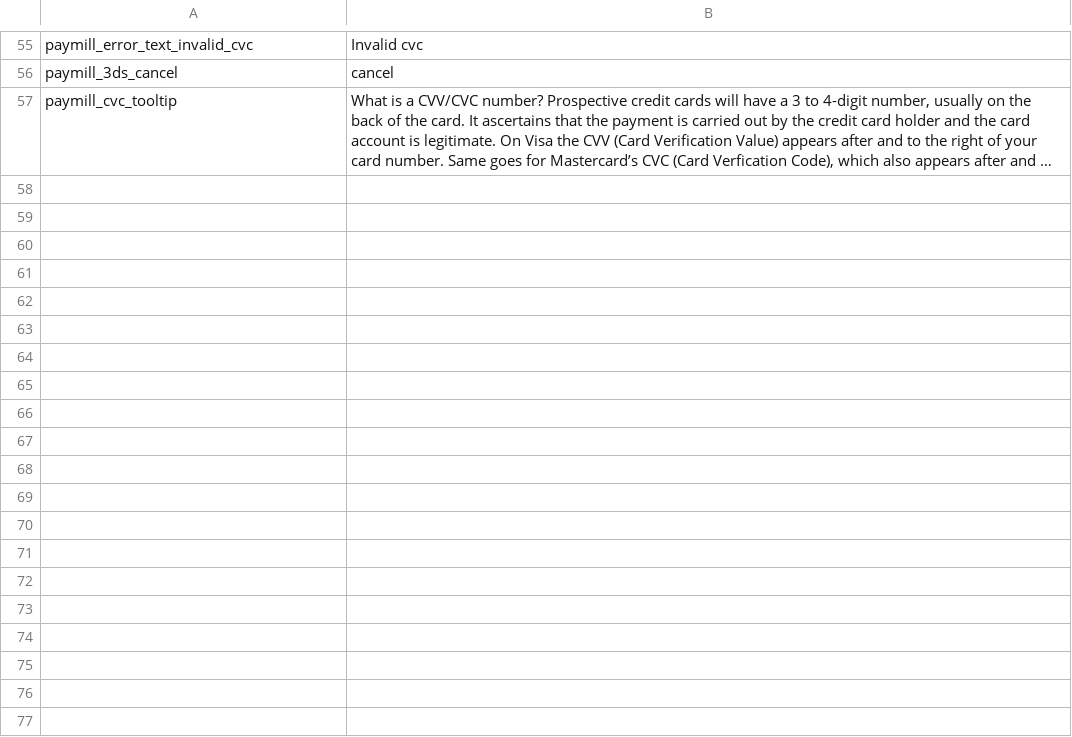
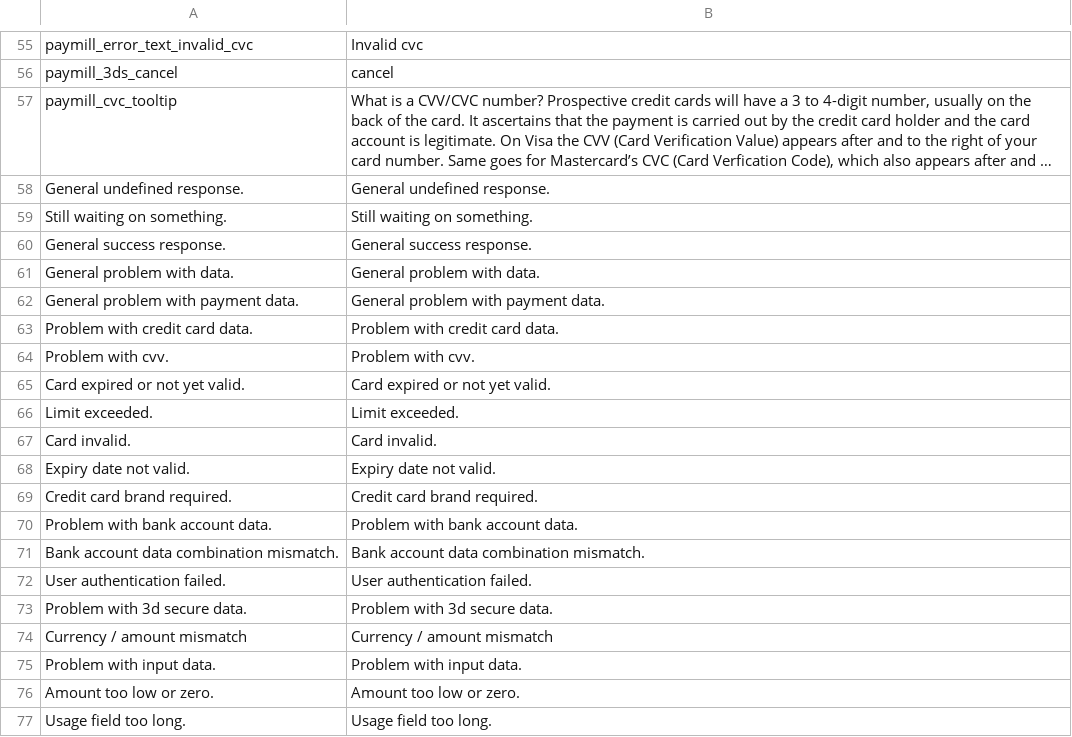
Before and after one commit to OpenMageModuleFostering/paymill_paymill, a CSV file: app/locale/en_GB/Paymill_Paymill.csv, drawn as a sheet; only a part is shown, gaps mark what is left out; long unchanged cells end in …; the diff covers the shown part only; the diff names each change by its address in the sheet, - before the commit and + after, or states it on an @@ line.

```diff
--- a/app/locale/en_GB/Paymill_Paymill.csv
+++ b/app/locale/en_GB/Paymill_Paymill.csv
+row 58: General undefined response. | General undefined response.
+row 59: Still waiting on something. | Still waiting on something.
+row 60: General success response. | General success response.
+row 61: General problem with data. | General problem with data.
+row 62: General problem with payment data. | General problem with payment data.
+row 63: Problem with credit card data. | Problem with credit card data.
+row 64: Problem with cvv. | Problem with cvv.
+row 65: Card expired or not yet valid. | Card expired or not yet valid.
+row 66: Limit exceeded. | Limit exceeded.
+row 67: Card invalid. | Card invalid.
+row 68: Expiry date not valid. | Expiry date not valid.
+row 69: Credit card brand required. | Credit card brand required.
+row 70: Problem with bank account data. | Problem with bank account data.
+row 71: Bank account data combination mismatch. | Bank account data combination mismatch.
+row 72: User authentication failed. | User authentication failed.
+row 73: Problem with 3d secure data. | Problem with 3d secure data.
+row 74: Currency / amount mismatch | Currency / amount mismatch
+row 75: Problem with input data. | Problem with input data.
+row 76: Amount too low or zero. | Amount too low or zero.
+row 77: Usage field too long. | Usage field too long.
```
Also changed, not shown: 17 added rows elsewhere in this file, app/locale/de_DE/Paymill_Paymill.csv, 13 other files.
